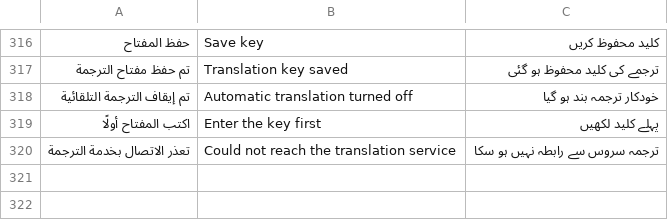
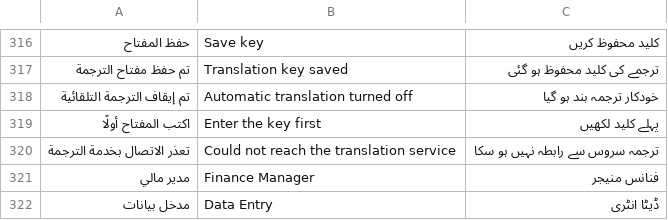
Before and after one commit to proteincarp902/Protein-carp, a TSV file: i18n-src/tr3.tsv, drawn as a sheet; only a part is shown, gaps mark what is left out; the diff names each change by its address in the sheet, - before the commit and + after, or states it on an @@ line.

```diff
--- a/i18n-src/tr3.tsv
+++ b/i18n-src/tr3.tsv
+row 321: مدير مالي | Finance Manager | فنانس منیجر
+row 322: مدخل بيانات | Data Entry | ڈیٹا انٹری
```
Also changed, not shown: i18n-src/bn4.tsv, 4 other files.
